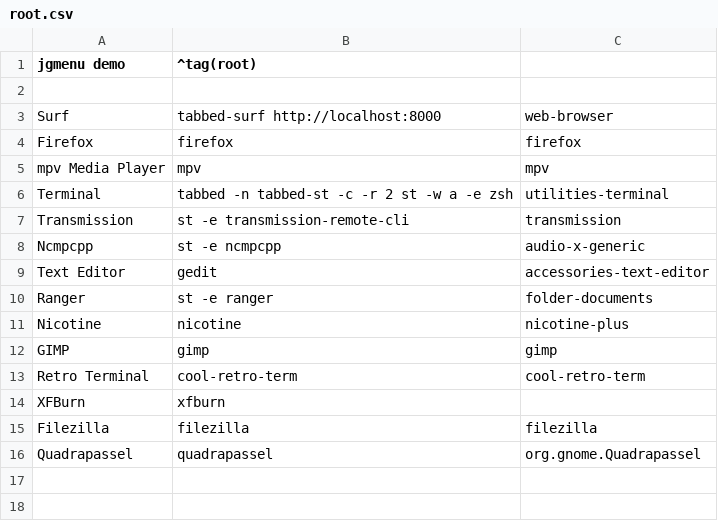
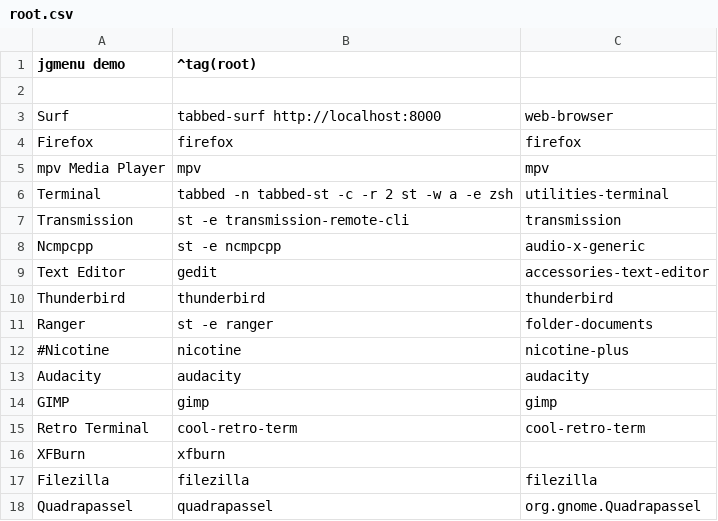
Before and after one commit to Babkock/Dotfiles, a CSV file: jgmenu/root.csv, drawn as a sheet.

Commit message:
Jgmenu root update

```diff
--- a/jgmenu/root.csv
+++ b/jgmenu/root.csv
@@ -9,4 +9,6 @@ Ncmpcpp,st -e ncmpcpp,audio-x-generic
 Text Editor,gedit,accessories-text-editor
+Thunderbird,thunderbird,thunderbird
 Ranger,st -e ranger,folder-documents
-Nicotine,nicotine,nicotine-plus
+#Nicotine,nicotine,nicotine-plus
+Audacity,audacity,audacity
 GIMP,gimp,gimp
```
Also changed, not shown: 1 other file.
